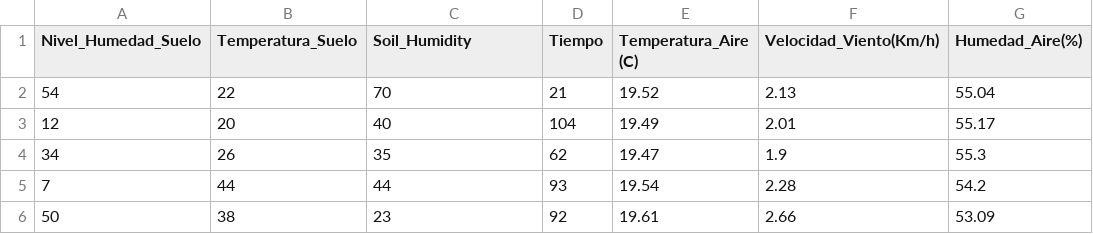
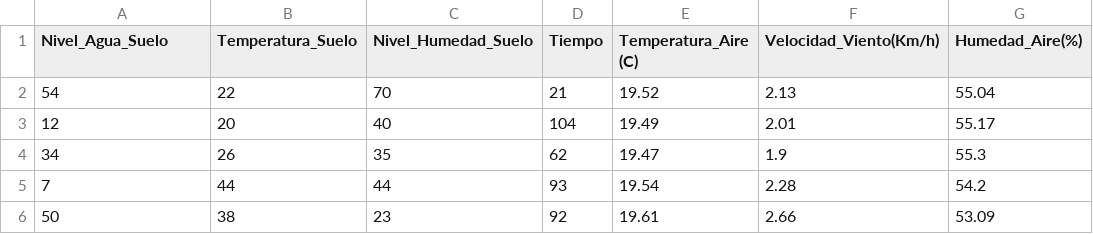
Before and after one commit to JeanLGH/datasets, a CSV file: TARP.csv, drawn as a sheet; only a part is shown; the diff names each change by its address in the sheet, - before the commit and + after, or states it on an @@ line.

Commit message:
Update TARP.csv

```diff
--- a/TARP.csv
+++ b/TARP.csv
-A1: Nivel_Humedad_Suelo
+A1: Nivel_Agua_Suelo
-C1: Soil_Humidity
+C1: Nivel_Humedad_Suelo
```
